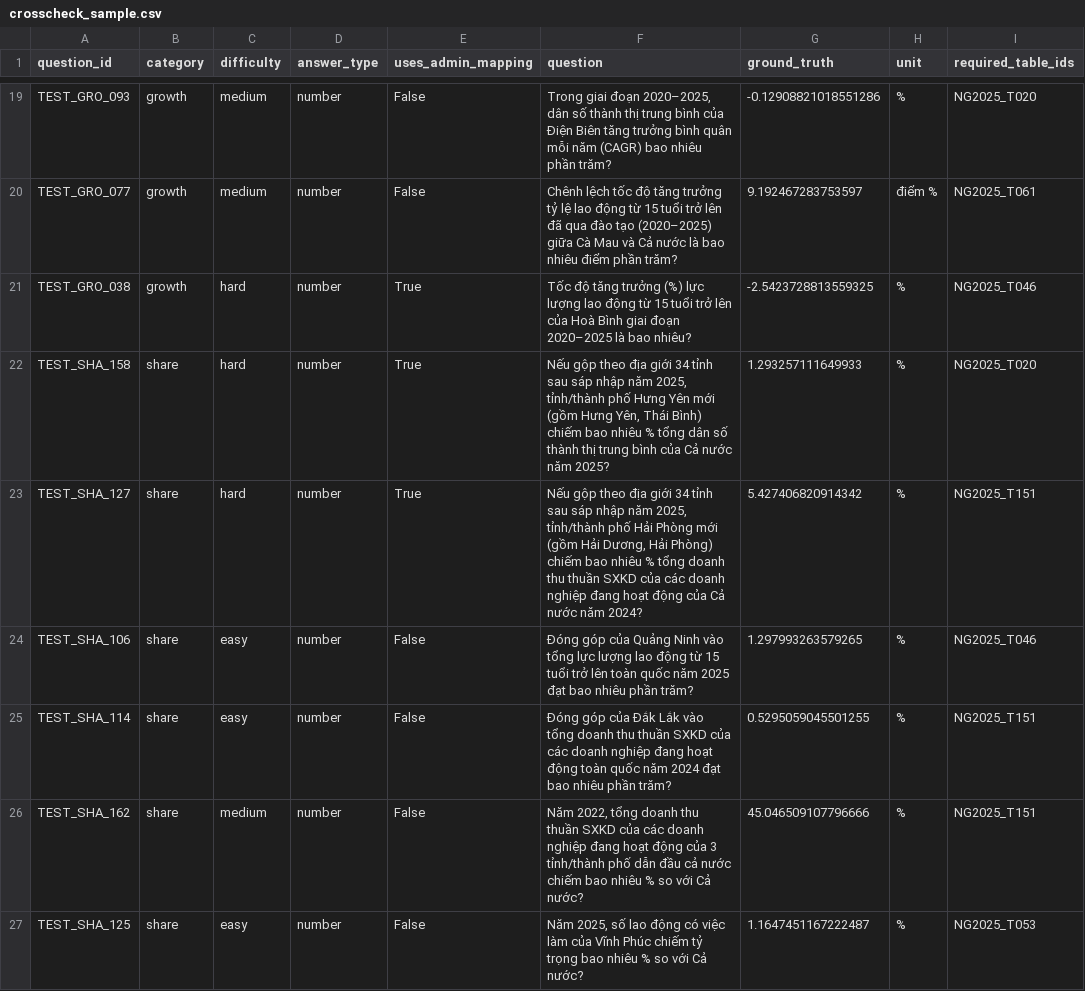
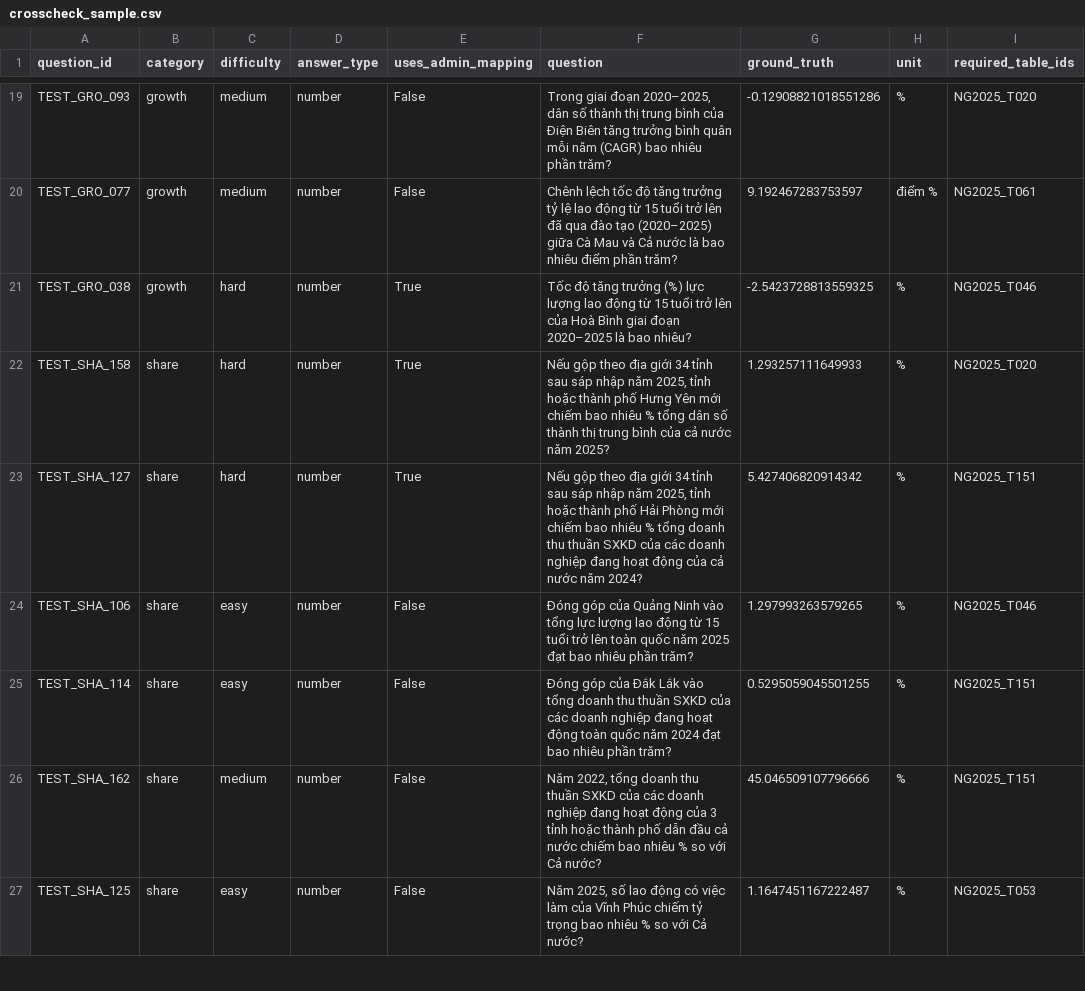
Before and after one commit to LongNguyen2910/VeriStat, a CSV file: data/benchmark/crosscheck_sample.csv, drawn as a sheet; only a part is shown, gaps mark what is left out; the diff covers the shown part only; the diff names each change by its address in the sheet, - before the commit and + after, or states it on an @@ line.

Commit message:
chore(data): polish benchmark phrasing, update AI usage log, remove redundant EDA notebook

```diff
--- a/data/benchmark/crosscheck_sample.csv
+++ b/data/benchmark/crosscheck_sample.csv
-F22 (question): …năm 2025, tỉnh/thành phố Hưng Yên mới (gồm Hưng Yên, Thái Bình) chiếm bao nhiêu % tổng dân số thành thị trung bình của Cả nước năm…
+F22 (question): …năm 2025, tỉnh hoặc thành phố Hưng Yên mới chiếm bao nhiêu % tổng dân số thành thị trung bình của cả nước năm…
-F23 (question): …năm 2025, tỉnh/thành phố Hải Phòng mới (gồm Hải Dương, Hải Phòng) chiếm bao nhiêu % tổng doanh thu thuần SXKD của các doanh nghiệp đang hoạt động của Cả nước năm…
+F23 (question): …năm 2025, tỉnh hoặc thành phố Hải Phòng mới chiếm bao nhiêu % tổng doanh thu thuần SXKD của các doanh nghiệp đang hoạt động của cả nước năm…
-F26 (question): …của 3 tỉnh/thành phố dẫn…
+F26 (question): …của 3 tỉnh hoặc thành phố dẫn…
```
Also changed, not shown: 15 edited cells elsewhere in this file, 5 other files.
